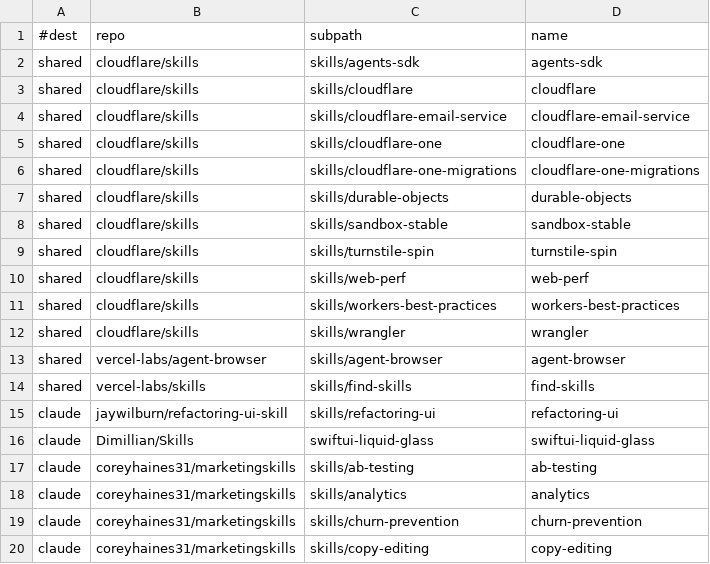
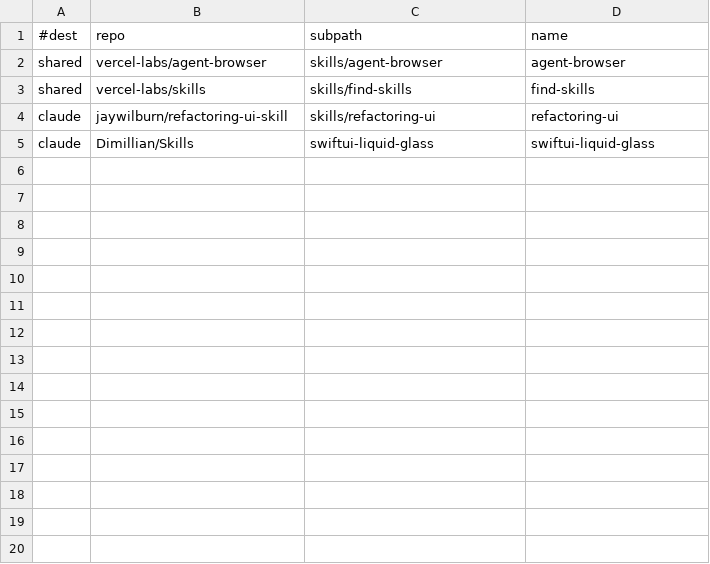
Before and after one commit to dempfi/config, a TSV file: .config/agents/skills.tsv, drawn as a sheet; only a part is shown; the diff covers the shown part only; the diff names each change by its address in the sheet, - before the commit and + after, or states it on an @@ line.

Commit message:
Drop yabai, skhd, Serena config and unused skills
Removes the window manager and hotkey configs, the Serena config and
the setup step that planted it, and the Cloudflare and marketing skills
from the manifest.

```diff
--- a/.config/agents/skills.tsv
+++ b/.config/agents/skills.tsv
-row 2: shared | cloudflare/skills | skills/agents-sdk | agents-sdk
-row 3: shared | cloudflare/skills | skills/cloudflare | cloudflare
-row 4: shared | cloudflare/skills | skills/cloudflare-email-service | cloudflare-email-service
-row 5: shared | cloudflare/skills | skills/cloudflare-one | cloudflare-one
-row 6: shared | cloudflare/skills | skills/cloudflare-one-migrations | cloudflare-one-migrations
-row 7: shared | cloudflare/skills | skills/durable-objects | durable-objects
-row 8: shared | cloudflare/skills | skills/sandbox-stable | sandbox-stable
-row 9: shared | cloudflare/skills | skills/turnstile-spin | turnstile-spin
-row 10: shared | cloudflare/skills | skills/web-perf | web-perf
-row 11: shared | cloudflare/skills | skills/workers-best-practices | workers-best-practices
-row 12: shared | cloudflare/skills | skills/wrangler | wrangler
-row 17: claude | coreyhaines31/marketingskills | skills/ab-testing | ab-testing
-row 18: claude | coreyhaines31/marketingskills | skills/analytics | analytics
-row 19: claude | coreyhaines31/marketingskills | skills/churn-prevention | churn-prevention
-row 20: claude | coreyhaines31/marketingskills | skills/copy-editing | copy-editing
```
Also changed, not shown: 10 removed rows elsewhere in this file, 5 other files.
